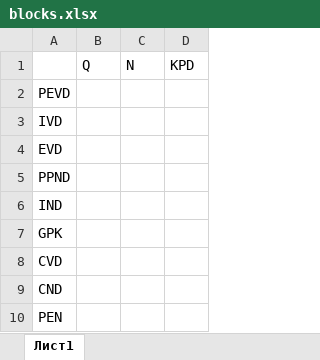
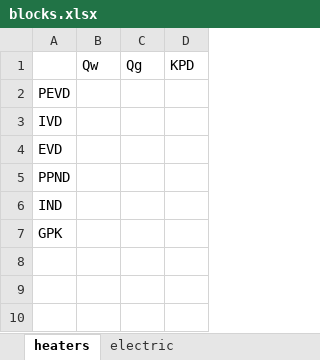
Before and after one commit to maksimovia/GZ, an Excel workbook: blocks.xlsx, sheet heaters, drawn as a sheet; values as stored, in another font and other column widths than the file's, no borders; removed rows and columns are numbered as before the commit, all else as after; the diff names each change by its address in the sheet, - before the commit and + after, or states it on an @@ line.

Commit message:
Блоки

```diff
--- a/blocks.xlsx (sheet heaters)
+++ b/blocks.xlsx (sheet heaters)
-sheet tab: Лист1
+sheet tab: heaters
+sheet tab: electric
-row 1:  | Q | N | KPD
+row 1:  | Qw | Qg | KPD
-row 8: CVD
-row 9: CND
-row 10: PEN
```
